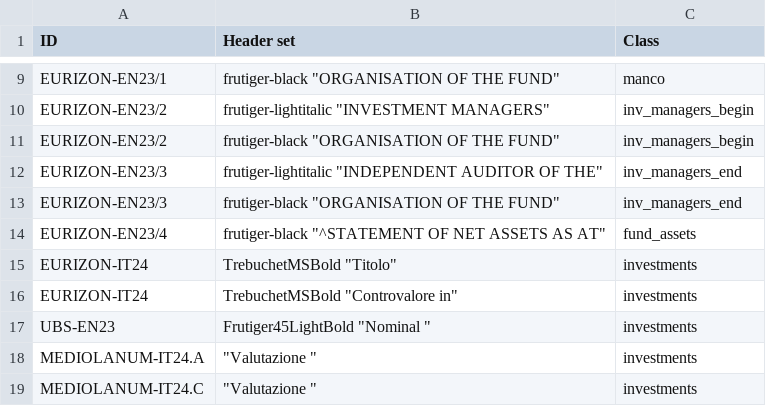
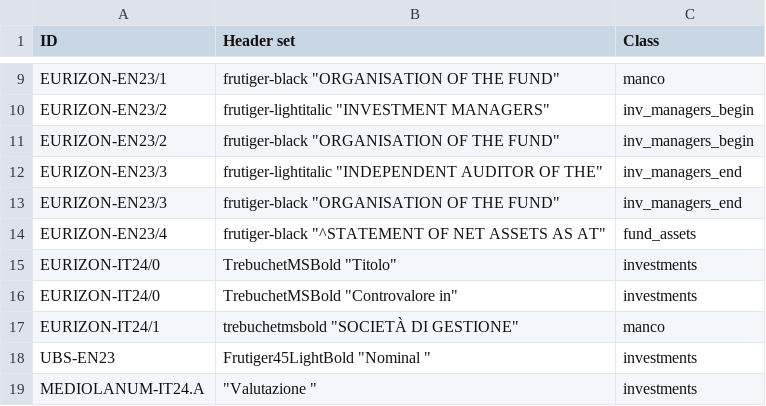
Before and after one commit to tvp-freeports/analysis_finance_reports, a CSV file: src/freeports_analysis/formats/algorithms/structured/page_classify/args.csv, drawn as a sheet; only a part is shown, gaps mark what is left out; the shorter side is filled out with more unchanged rows.

Commit message:
added EURIZON-IT24 managment company

```diff
--- a/src/freeports_analysis/formats/algorithms/structured/page_classify/args.csv
+++ b/src/freeports_analysis/formats/algorithms/structured/page_classify/args.csv
@@ -14,4 +14,5 @@ EURIZON-EN23/3,"frutiger-black ""ORGANISATION OF THE FUND""",inv_managers_end
 EURIZON-EN23/4,"frutiger-black ""^STATEMENT OF NET ASSETS AS AT""",fund_assets
-EURIZON-IT24,"TrebuchetMSBold ""Titolo""",investments
-EURIZON-IT24,"TrebuchetMSBold ""Controvalore in""",investments
+EURIZON-IT24/0,"TrebuchetMSBold ""Titolo""",investments
+EURIZON-IT24/0,"TrebuchetMSBold ""Controvalore in""",investments
+EURIZON-IT24/1,"trebuchetmsbold ""SOCIETÀ DI GESTIONE""",manco
 UBS-EN23,"Frutiger45LightBold ""Nominal """,investments
```
Also changed, not shown: src/freeports_analysis/formats/algorithms/data/alghoritms_schedule.csv, 1 other file.
